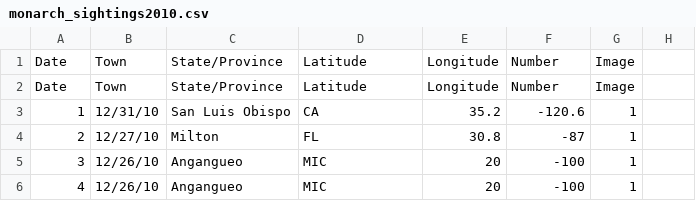
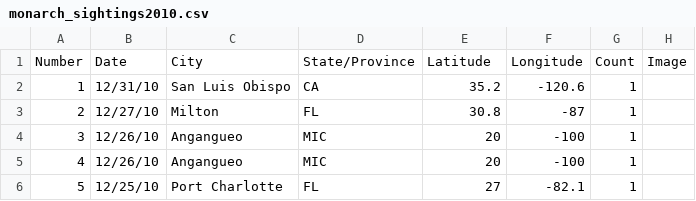
Before and after one commit to TeaganSmith/Datathon2024, a CSV file: csv-files-data/2010/monarch_sightings2010.csv, drawn as a sheet; only a part is shown; the shorter side is filled out with more unchanged rows; removed rows and columns are numbered as before the commit, all else as after; the diff names each change by its address in the sheet, - before the commit and + after, or states it on an @@ line.

Commit message:
updated data

```diff
--- a/csv-files-data/2010/monarch_sightings2010.csv
+++ b/csv-files-data/2010/monarch_sightings2010.csv
-row 1: Date | Town | State/Province | Latitude | Longitude | Number | Image
-row 2: Date | Town | State/Province | Latitude | Longitude | Number | Image
+row 1: Number | Date | City | State/Province | Latitude | Longitude | Count | Image
```
Also changed, not shown: csv-files-data/2011/monarch_sightings2011.csv, csv-files-data/2012/monarch_sightings2012.csv, 16 other files.
